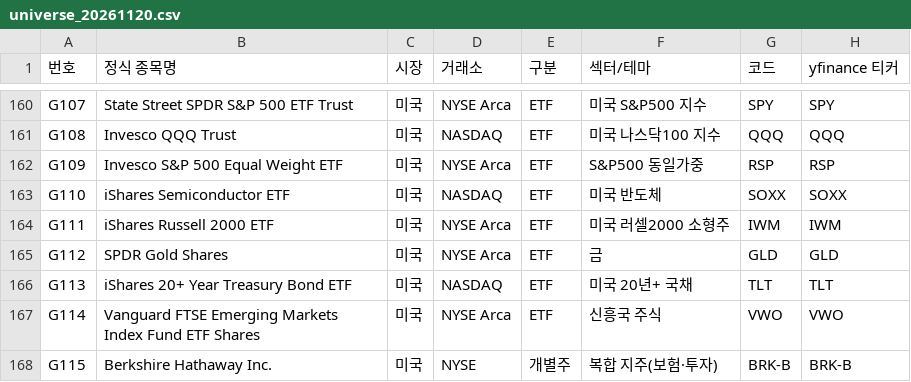
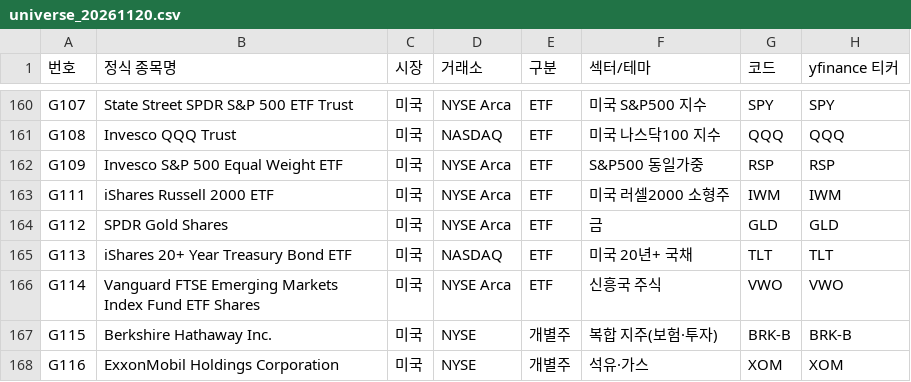
Before and after one commit to Seung-Wook-Lee/colloquium-collect, a CSV file: collect/teamq/universe_20261120.csv, drawn as a sheet; only a part is shown, gaps mark what is left out; the shorter side is filled out with more unchanged rows.

```diff
--- a/collect/teamq/universe_20261120.csv
+++ b/collect/teamq/universe_20261120.csv
@@ -162,3 +162,2 @@ G108,Invesco QQQ Trust,미국,NASDAQ,ETF,미국 나스닥100 지수,QQQ,QQQ
 G109,Invesco S&P 500 Equal Weight ETF,미국,NYSE Arca,ETF,S&P500 동일가중,RSP,RSP
-G110,iShares Semiconductor ETF,미국,NASDAQ,ETF,미국 반도체,SOXX,SOXX
 G111,iShares Russell 2000 ETF,미국,NYSE Arca,ETF,미국 러셀2000 소형주,IWM,IWM
```
